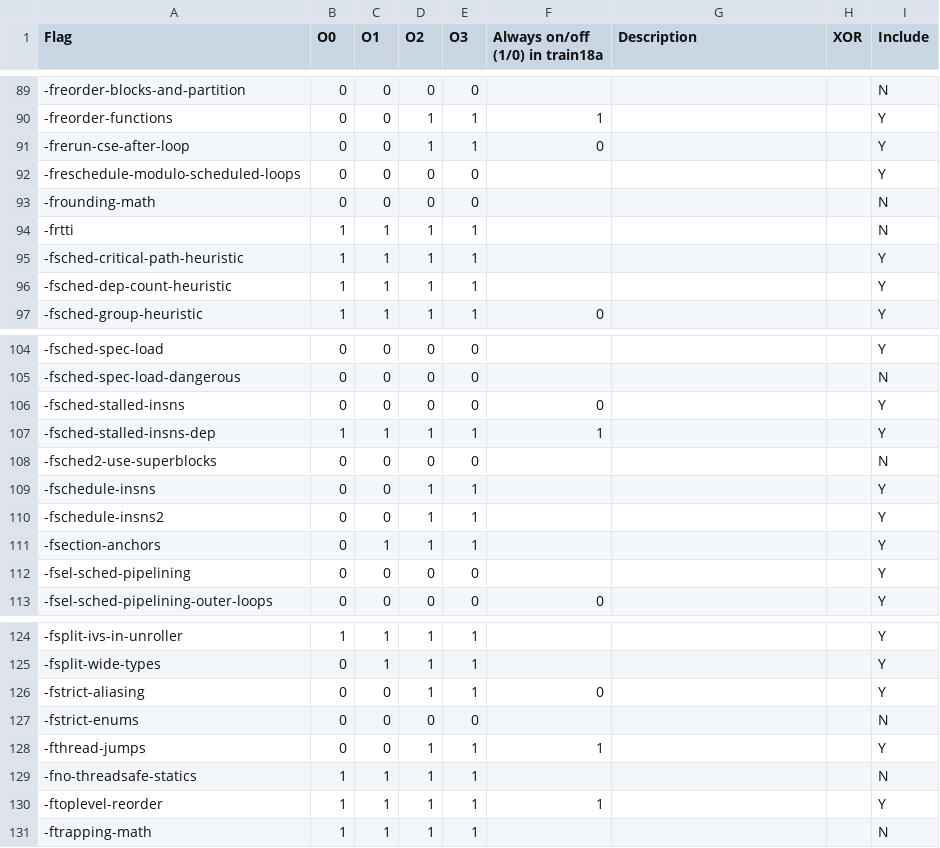
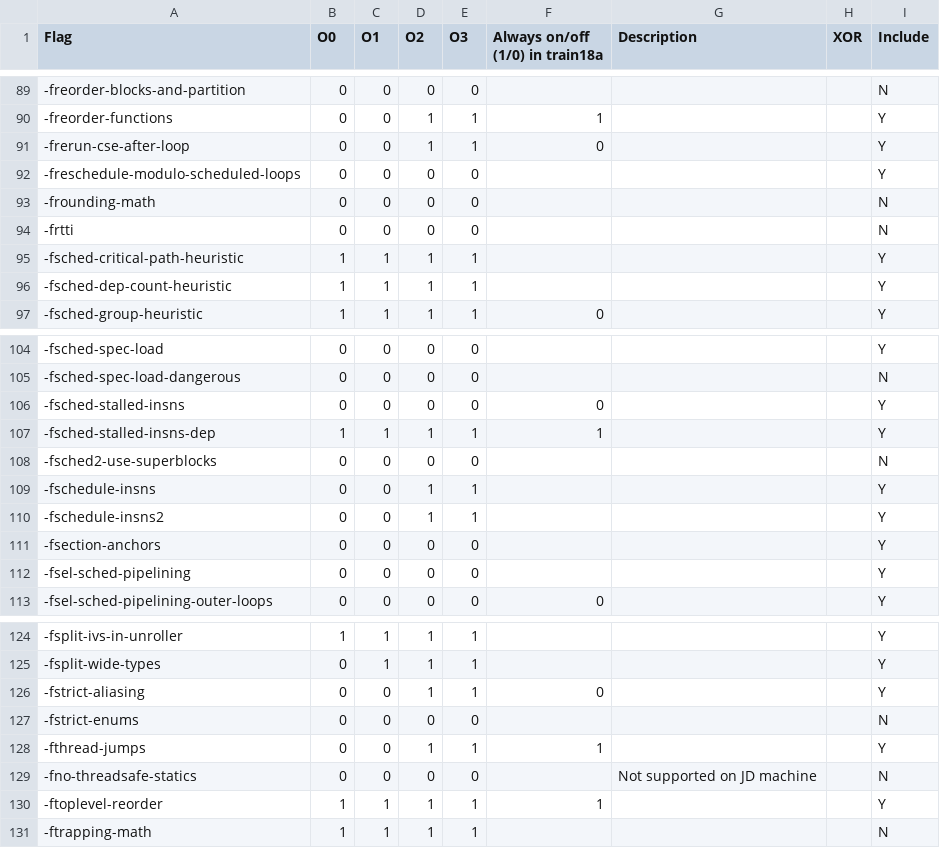
Before and after one commit to JohnDevitt/Thesis, a CSV file: ir/ir/arm-none-eabi-gcc-4.8.2-flags.csv, drawn as a sheet; only a part is shown, gaps mark what is left out; the diff names each change by its address in the sheet, - before the commit and + after, or states it on an @@ line.

```diff
--- a/ir/ir/arm-none-eabi-gcc-4.8.2-flags.csv
+++ b/ir/ir/arm-none-eabi-gcc-4.8.2-flags.csv
-B94 (O0): 1
+B94 (O0): 0
-C94 (O1): 1
+C94 (O1): 0
-D94 (O2): 1
+D94 (O2): 0
-E94 (O3): 1
+E94 (O3): 0
-C111 (O1): 1
+C111 (O1): 0
-D111 (O2): 1
+D111 (O2): 0
-E111 (O3): 1
+E111 (O3): 0
-B129 (O0): 1
+B129 (O0): 0
-C129 (O1): 1
+C129 (O1): 0
-D129 (O2): 1
+D129 (O2): 0
-E129 (O3): 1
+E129 (O3): 0
-G129 (Description): (empty)
+G129 (Description): Not supported on JD machine
```
Also changed, not shown: 11 other files.
